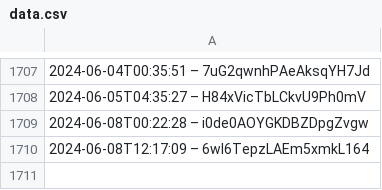
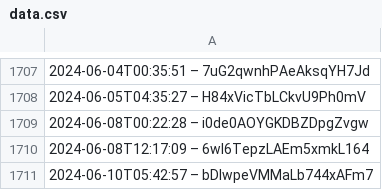
Before and after one commit to slunfuedrac/arbitrage-bot, a CSV file: data.csv, drawn as a sheet; only a part is shown, gaps mark what is left out.

Commit message:
Add data to data.csv

```diff
--- a/data.csv
+++ b/data.csv
@@ -1710 +1710,2 @@
 2024-06-08T12:17:09 – 6wl6TepzLAEm5xmkL164
+2024-06-10T05:42:57 – bDIwpeVMMaLb744xAFm7
```
